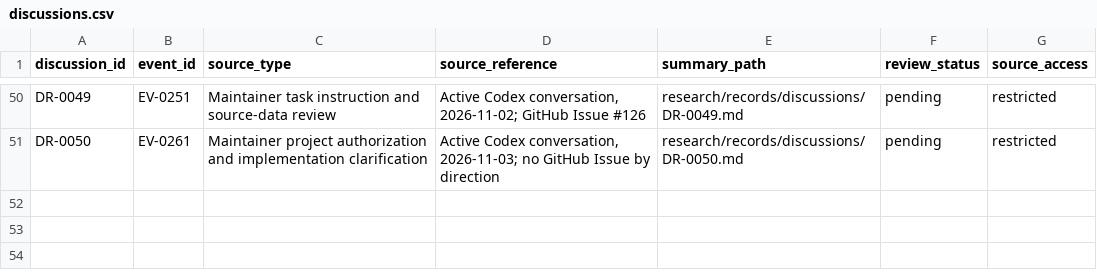
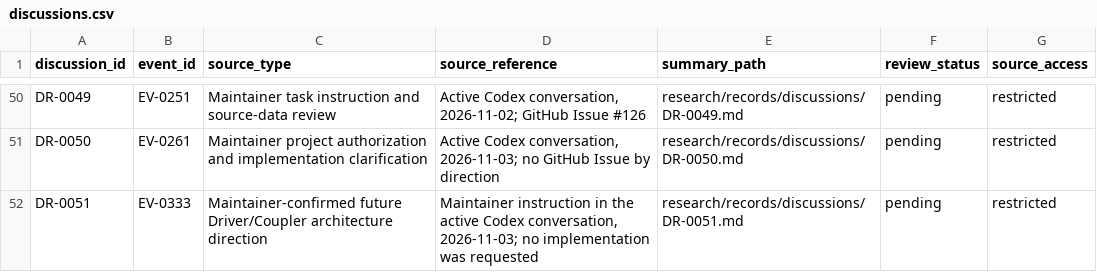
Before and after one commit to global-hydrodynamics/CaMa-Flood_v4, a CSV file: research/discussions.csv, drawn as a sheet; only a part is shown, gaps mark what is left out.

```diff
--- a/research/discussions.csv
+++ b/research/discussions.csv
@@ -51 +51,2 @@ DR-0049,EV-0251,Maintainer task instruction and source-data review,"Active Codex
 DR-0050,EV-0261,"Maintainer project authorization and implementation clarification","Active Codex conversation, 2026-11-03; no GitHub Issue by direction",research/records/discussions/DR-0050.md,pending,restricted
+DR-0051,EV-0333,"Maintainer-confirmed future Driver/Coupler architecture direction","Maintainer instruction in the active Codex conversation, 2026-11-03; no implementation was requested",research/records/discussions/DR-0051.md,pending,restricted
```
Also changed, not shown: research/events.csv, 4 other files.
